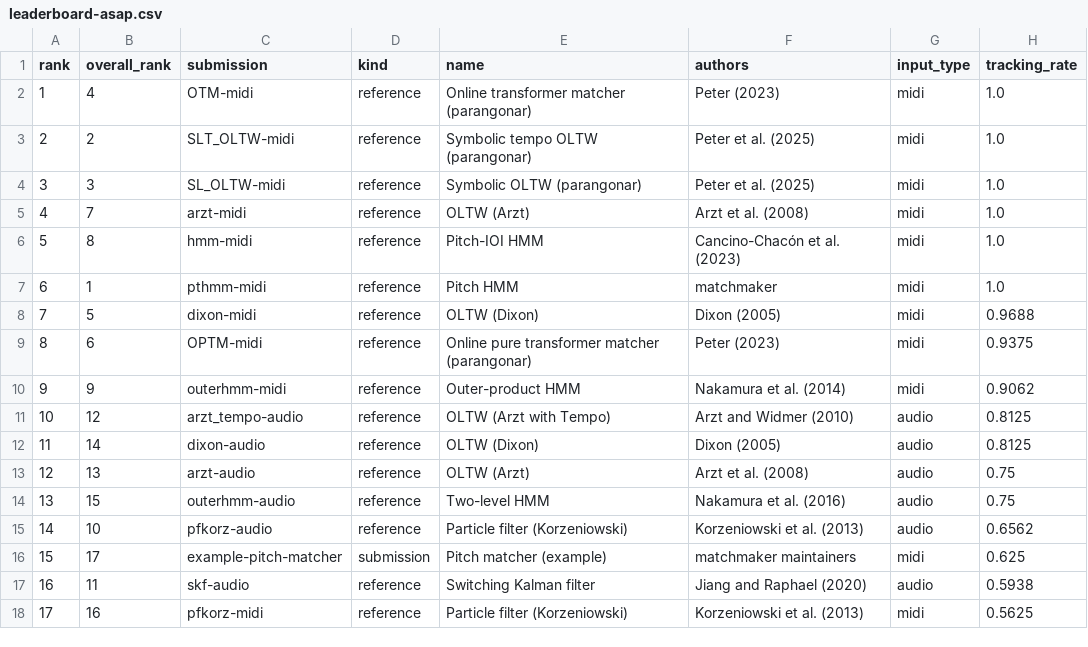
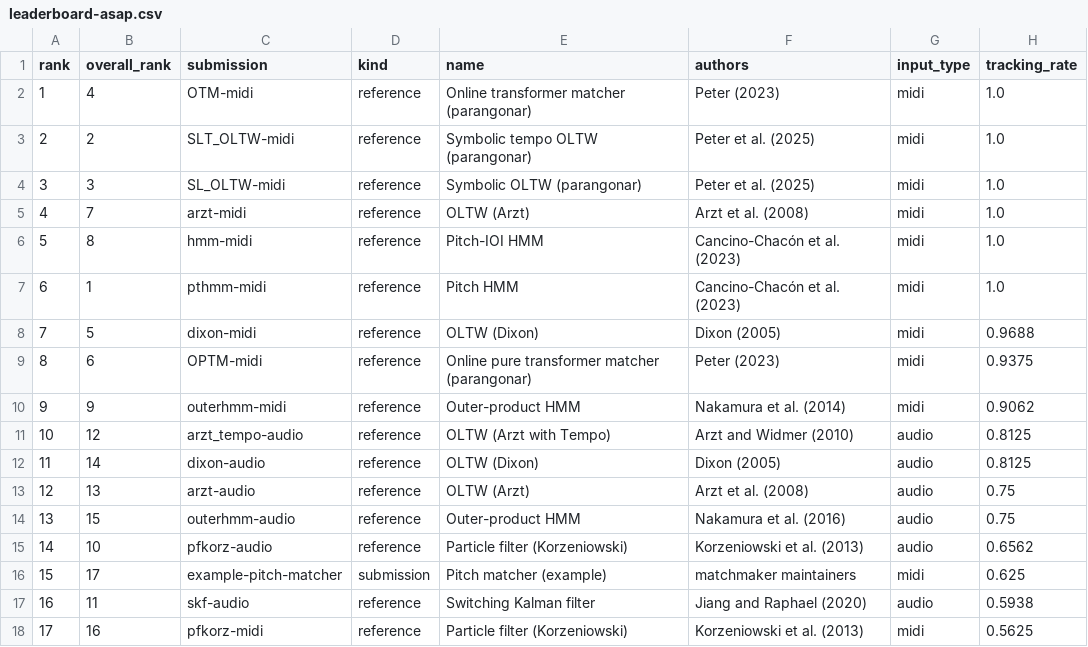
Before and after one commit to pymatchmaker/matchmaker_benchmark, a CSV file: results/leaderboard-asap.csv, drawn as a sheet; only a part is shown; the diff names each change by its address in the sheet, - before the commit and + after, or states it on an @@ line.

```diff
--- a/results/leaderboard-asap.csv
+++ b/results/leaderboard-asap.csv
-F7 (authors): matchmaker
+F7 (authors): Cancino-Chacón et al. (2023)
-E14 (name): Two-level HMM
+E14 (name): Outer-product HMM
```
Also changed, not shown: results/archive/ek1-8cd7cf08d773/leaderboard.csv, results/archive/ek1-f76b5839a23c/leaderboard.csv, 18 other files.
